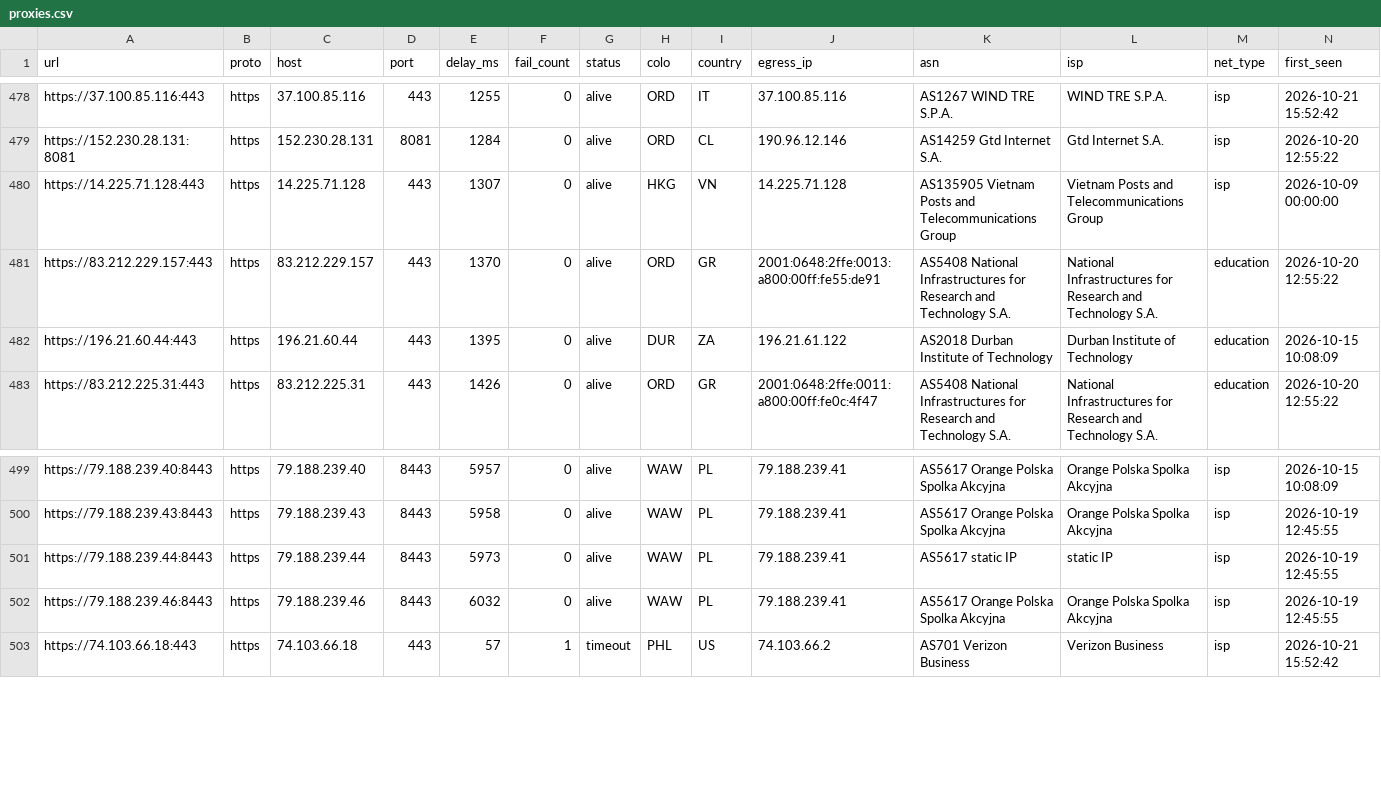
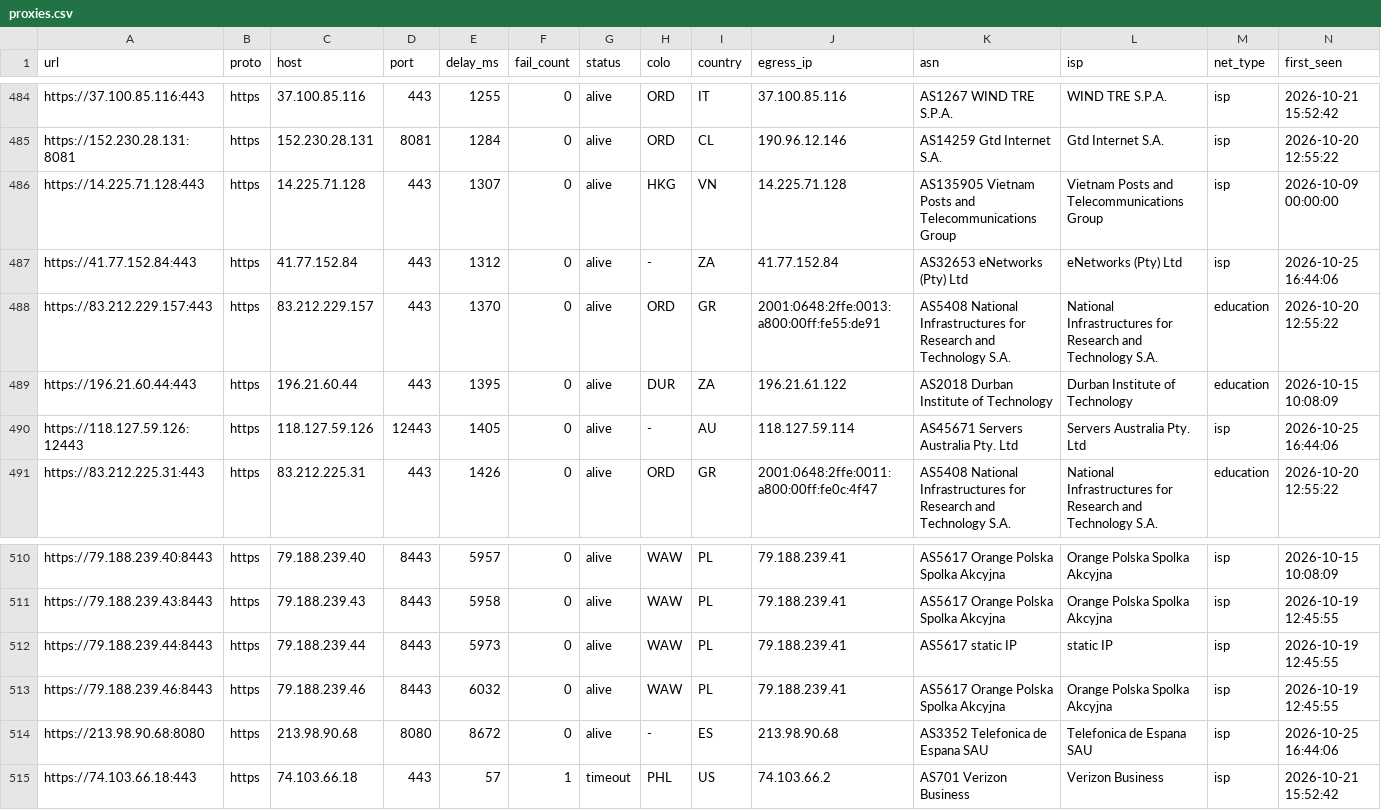
Before and after one commit to skfoa/tg-proxy-fetcher, a CSV file: data/proxies.csv, drawn as a sheet; only a part is shown, gaps mark what is left out; rows hold the shown columns only; the diff covers the shown part only; the diff names each change by its address in the sheet, - before the commit and + after, or states it on an @@ line.

Commit message:
feat(proxies): 收录 12 个存活住宅/教育网 HTTPS 代理节点

```diff
--- a/data/proxies.csv
+++ b/data/proxies.csv
+row 487: https://41.77.152.84:443 | https | 41.77.152.84 | 443 | 1312 | 0 | alive | - | ZA | 41.77.152.84 | AS32653 eNetworks (Pty) Ltd | eNetworks (Pty) Ltd | isp | 2026-10-25 16:44:06
+row 490: https://118.127.59.126:12443 | https | 118.127.59.126 | 12443 | 1405 | 0 | alive | - | AU | 118.127.59.114 | AS45671 Servers Australia Pty. Ltd | Servers Australia Pty. Ltd | isp | 2026-10-25 16:44:06
+row 514: https://213.98.90.68:8080 | https | 213.98.90.68 | 8080 | 8672 | 0 | alive | - | ES | 213.98.90.68 | AS3352 Telefonica de Espana SAU | Telefonica de Espana SAU | isp | 2026-10-25 16:44:06
```
Also changed, not shown: 9 added rows elsewhere in this file, data/proxies/https.csv, 4 other files.
